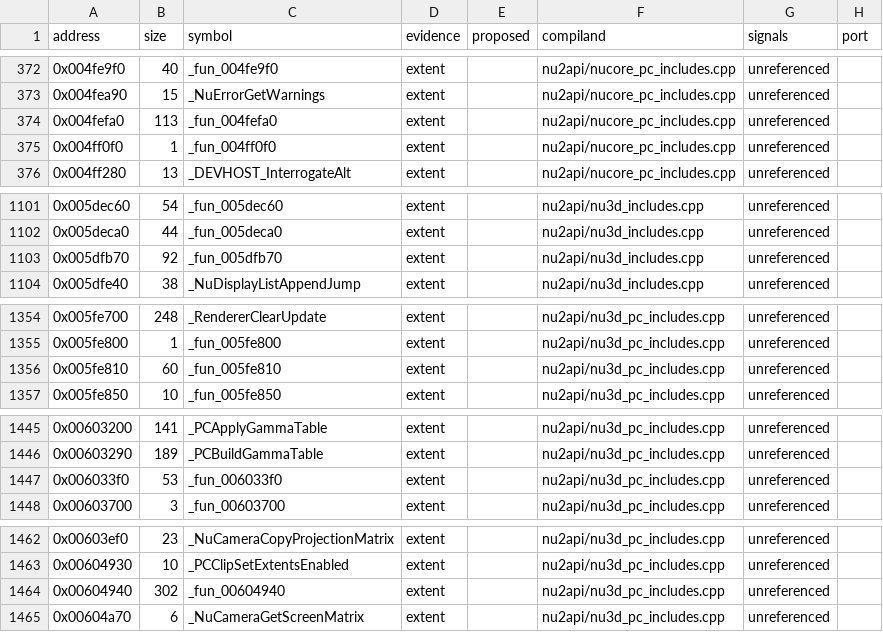
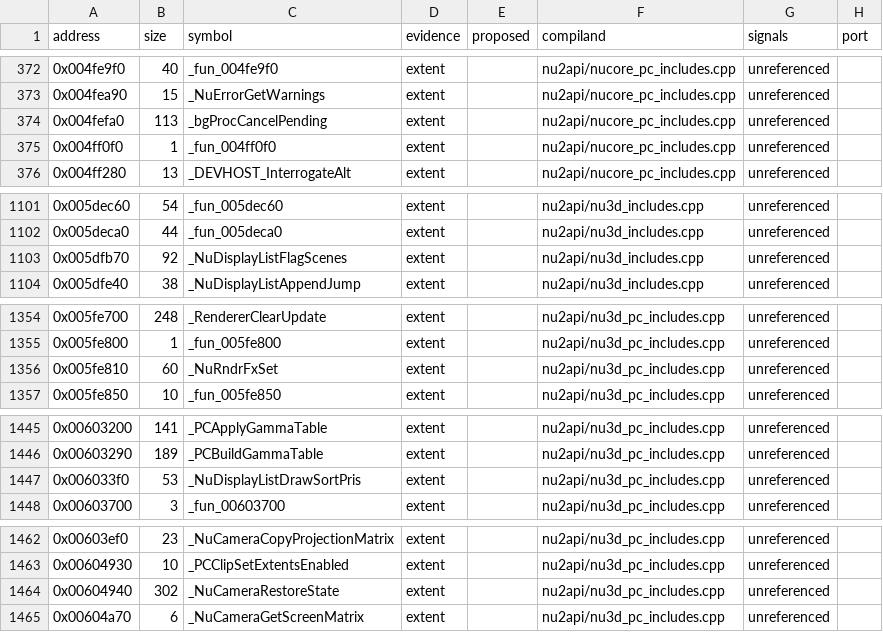
Before and after one commit to opensagadev/saga-pc, a CSV file: config/code-evidence.csv, drawn as a sheet; only a part is shown, gaps mark what is left out.

```diff
--- a/config/code-evidence.csv
+++ b/config/code-evidence.csv
@@ -373,3 +373,3 @@ address,size,symbol,evidence,proposed,compiland,signals,port
 0x004fea90,15,_NuErrorGetWarnings,extent,,nu2api/nucore_pc_includes.cpp,unreferenced,
-0x004fefa0,113,_fun_004fefa0,extent,,nu2api/nucore_pc_includes.cpp,unreferenced,
+0x004fefa0,113,_bgProcCancelPending,extent,,nu2api/nucore_pc_includes.cpp,unreferenced,
 0x004ff0f0,1,_fun_004ff0f0,extent,,nu2api/nucore_pc_includes.cpp,unreferenced,
@@ -1102,3 +1102,3 @@ address,size,symbol,evidence,proposed,compiland,signals,port
 0x005deca0,44,_fun_005deca0,extent,,nu2api/nu3d_includes.cpp,unreferenced,
-0x005dfb70,92,_fun_005dfb70,extent,,nu2api/nu3d_includes.cpp,unreferenced,
+0x005dfb70,92,_NuDisplayListFlagScenes,extent,,nu2api/nu3d_includes.cpp,unreferenced,
 0x005dfe40,38,_NuDisplayListAppendJump,extent,,nu2api/nu3d_includes.cpp,unreferenced,
@@ -1355,3 +1355,3 @@ address,size,symbol,evidence,proposed,compiland,signals,port
 0x005fe800,1,_fun_005fe800,extent,,nu2api/nu3d_pc_includes.cpp,unreferenced,
-0x005fe810,60,_fun_005fe810,extent,,nu2api/nu3d_pc_includes.cpp,unreferenced,
+0x005fe810,60,_NuRndrFxSet,extent,,nu2api/nu3d_pc_includes.cpp,unreferenced,
 0x005fe850,10,_fun_005fe850,extent,,nu2api/nu3d_pc_includes.cpp,unreferenced,
@@ -1446,3 +1446,3 @@ address,size,symbol,evidence,proposed,compiland,signals,port
 0x00603290,189,_PCBuildGammaTable,extent,,nu2api/nu3d_pc_includes.cpp,unreferenced,
-0x006033f0,53,_fun_006033f0,extent,,nu2api/nu3d_pc_includes.cpp,unreferenced,
+0x006033f0,53,_NuDisplayListDrawSortPris,extent,,nu2api/nu3d_pc_includes.cpp,unreferenced,
 0x00603700,3,_fun_00603700,extent,,nu2api/nu3d_pc_includes.cpp,unreferenced,
@@ -1463,3 +1463,3 @@ address,size,symbol,evidence,proposed,compiland,signals,port
 0x00604930,10,_PCClipSetExtentsEnabled,extent,,nu2api/nu3d_pc_includes.cpp,unreferenced,
-0x00604940,302,_fun_00604940,extent,,nu2api/nu3d_pc_includes.cpp,unreferenced,
+0x00604940,302,_NuCameraRestoreState,extent,,nu2api/nu3d_pc_includes.cpp,unreferenced,
 0x00604a70,6,_NuCameraGetScreenMatrix,extent,,nu2api/nu3d_pc_includes.cpp,unreferenced,
```
Also changed, not shown: 6 other files.
